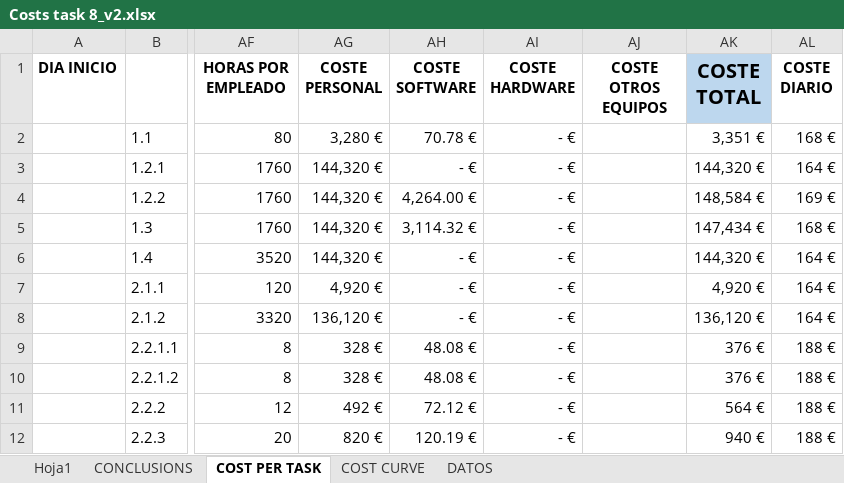
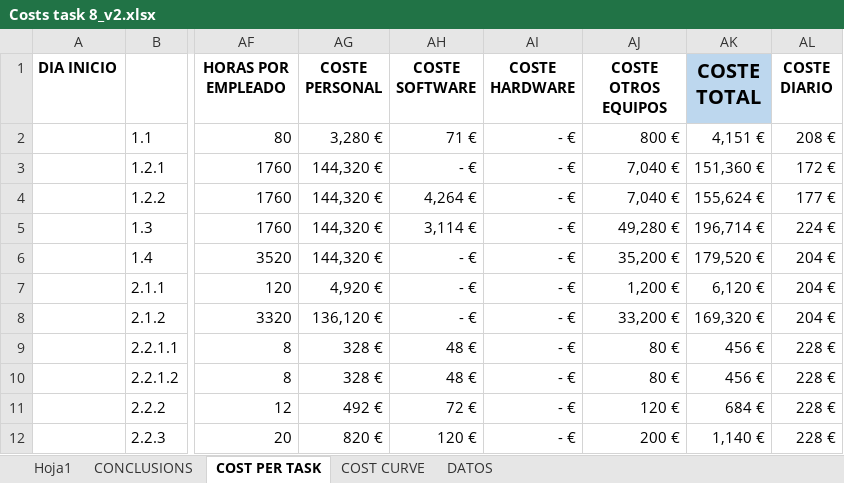
Before and after one commit to AstroProjects/projectsGroup3, an Excel workbook: Deliverable 2/Deliverable2/Costs task 8_v2.xlsx, sheet COST PER TASK, drawn as a sheet; only a part is shown, gaps mark what is left out; values as stored, in another font and other column widths than the file's, no borders; 1 other sheet too large or unreadable and not compared; the diff covers the shown part only; the diff names each change by its address in the sheet, - before the commit and + after, or states it on an @@ line.

Commit message:
Costs per task Update

```diff
--- a/Deliverable 2/Deliverable2/Costs task 8_v2.xlsx (sheet COST PER TASK)
+++ b/Deliverable 2/Deliverable2/Costs task 8_v2.xlsx (sheet COST PER TASK)
-AH2 (COSTE SOFTWARE): 70.78 €
+AH2 (COSTE SOFTWARE): 71 €
-AJ2 (COSTE OTROS EQUIPOS): (empty)
+AJ2 (COSTE OTROS EQUIPOS): 800 €
-AK2 (COSTE TOTAL): 3,351 €
+AK2 (COSTE TOTAL): 4,151 €
-AL2 (COSTE DIARIO): 168 €
+AL2 (COSTE DIARIO): 208 €
-AJ3:AJ4 (COSTE OTROS EQUIPOS): (empty)
+AJ3:AJ4 (COSTE OTROS EQUIPOS): 7,040 €
-AK3 (COSTE TOTAL): 144,320 €
+AK3 (COSTE TOTAL): 151,360 €
-AL3 (COSTE DIARIO): 164 €
+AL3 (COSTE DIARIO): 172 €
-AH4 (COSTE SOFTWARE): 4,264.00 €
+AH4 (COSTE SOFTWARE): 4,264 €
-AK4 (COSTE TOTAL): 148,584 €
+AK4 (COSTE TOTAL): 155,624 €
-AL4 (COSTE DIARIO): 169 €
+AL4 (COSTE DIARIO): 177 €
-AH5 (COSTE SOFTWARE): 3,114.32 €
+AH5 (COSTE SOFTWARE): 3,114 €
-AJ5 (COSTE OTROS EQUIPOS): (empty)
+AJ5 (COSTE OTROS EQUIPOS): 49,280 €
-AK5 (COSTE TOTAL): 147,434 €
+AK5 (COSTE TOTAL): 196,714 €
-AL5 (COSTE DIARIO): 168 €
+AL5 (COSTE DIARIO): 224 €
-AJ6 (COSTE OTROS EQUIPOS): (empty)
+AJ6 (COSTE OTROS EQUIPOS): 35,200 €
-AK6 (COSTE TOTAL): 144,320 €
+AK6 (COSTE TOTAL): 179,520 €
-AL6:AL8 (COSTE DIARIO): 164 €
+AL6:AL8 (COSTE DIARIO): 204 €
-AJ7 (COSTE OTROS EQUIPOS): (empty)
+AJ7 (COSTE OTROS EQUIPOS): 1,200 €
-AK7 (COSTE TOTAL): 4,920 €
+AK7 (COSTE TOTAL): 6,120 €
-AJ8 (COSTE OTROS EQUIPOS): (empty)
+AJ8 (COSTE OTROS EQUIPOS): 33,200 €
-AK8 (COSTE TOTAL): 136,120 €
+AK8 (COSTE TOTAL): 169,320 €
-AH9:AH10 (COSTE SOFTWARE): 48.08 €
+AH9:AH10 (COSTE SOFTWARE): 48 €
-AJ9:AJ10 (COSTE OTROS EQUIPOS): (empty)
+AJ9:AJ10 (COSTE OTROS EQUIPOS): 80 €
-AK9:AK10 (COSTE TOTAL): 376 €
+AK9:AK10 (COSTE TOTAL): 456 €
-AL9:AL12 (COSTE DIARIO): 188 €
+AL9:AL12 (COSTE DIARIO): 228 €
-AH11 (COSTE SOFTWARE): 72.12 €
+AH11 (COSTE SOFTWARE): 72 €
-AJ11 (COSTE OTROS EQUIPOS): (empty)
+AJ11 (COSTE OTROS EQUIPOS): 120 €
-AK11 (COSTE TOTAL): 564 €
+AK11 (COSTE TOTAL): 684 €
-AH12 (COSTE SOFTWARE): 120.19 €
+AH12 (COSTE SOFTWARE): 120 €
-AJ12 (COSTE OTROS EQUIPOS): (empty)
+AJ12 (COSTE OTROS EQUIPOS): 200 €
-AK12 (COSTE TOTAL): 940 €
+AK12 (COSTE TOTAL): 1,140 €
```
Also changed, not shown: 208 edited cells elsewhere in this sheet, 1 other file.
